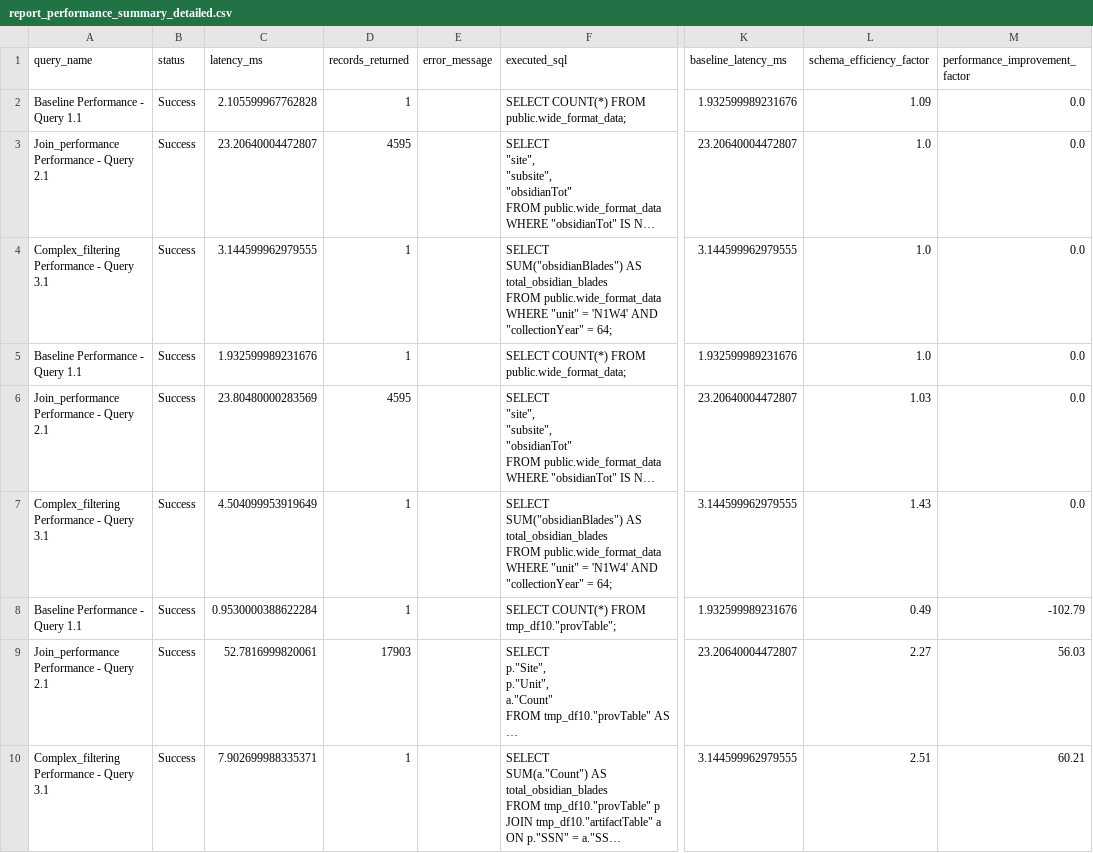
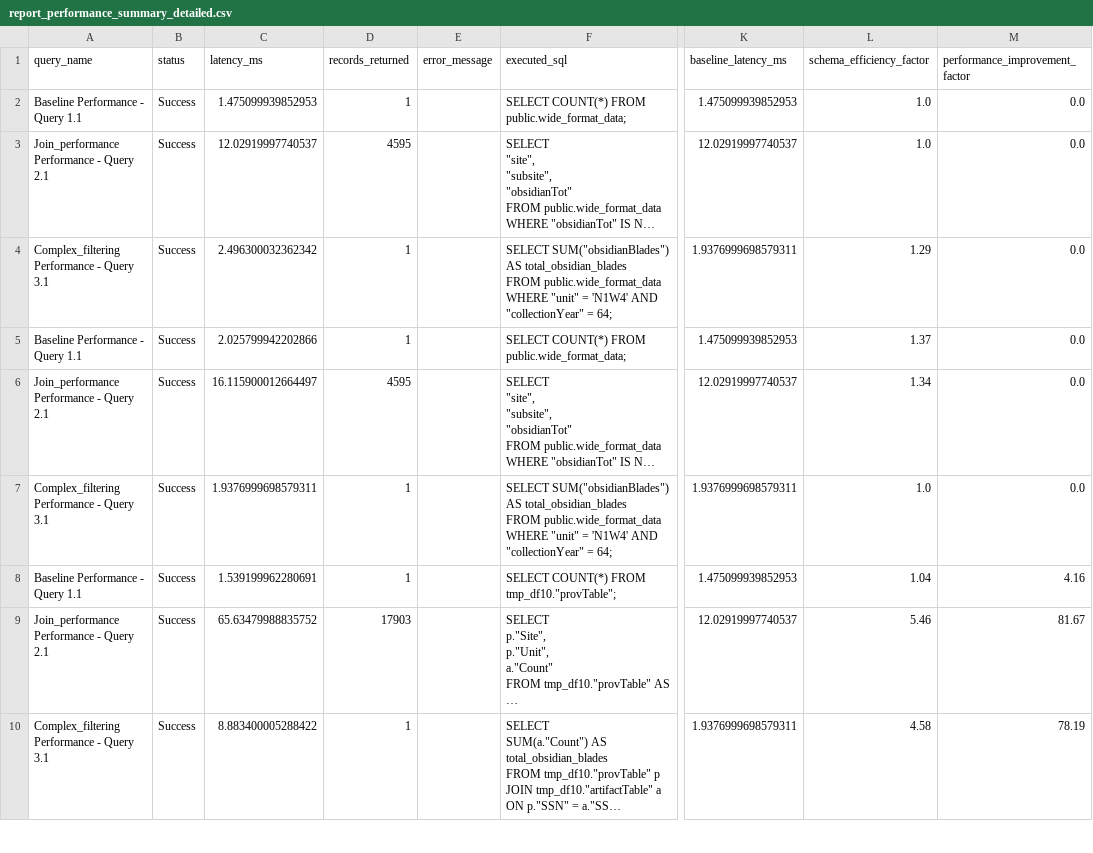
Before and after one commit to rcesaret/DigitalTMP, a CSV file: phases/01_LegacyDB/outputs/reports/report_performance_summary_detailed.csv, drawn as a sheet; only a part is shown, gaps mark what is left out; long unchanged cells end in …; the diff covers the shown part only; the diff names each change by its address in the sheet, - before the commit and + after, or states it on an @@ line.

```diff
--- a/phases/01_LegacyDB/outputs/reports/report_performance_summary_detailed.csv
+++ b/phases/01_LegacyDB/outputs/reports/report_performance_summary_detailed.csv
-C2 (latency_ms): 2.105599967762828
+C2 (latency_ms): 1.475099939852953
-K2 (baseline_latency_ms): 1.932599989231676
+K2 (baseline_latency_ms): 1.475099939852953
-L2 (schema_efficiency_factor): 1.09
+L2 (schema_efficiency_factor): 1.0
-C3 (latency_ms): 23.20640004472807
+C3 (latency_ms): 12.02919997740537
-K3 (baseline_latency_ms): 23.20640004472807
+K3 (baseline_latency_ms): 12.02919997740537
-C4 (latency_ms): 3.144599962979555
+C4 (latency_ms): 2.496300032362342
-F4 (executed_sql): …= 64;
+F4 (executed_sql): …= 64;
-K4 (baseline_latency_ms): 3.144599962979555
+K4 (baseline_latency_ms): 1.9376999698579311
-L4 (schema_efficiency_factor): 1.0
+L4 (schema_efficiency_factor): 1.29
-C5 (latency_ms): 1.932599989231676
+C5 (latency_ms): 2.025799942202866
-K5 (baseline_latency_ms): 1.932599989231676
+K5 (baseline_latency_ms): 1.475099939852953
-L5 (schema_efficiency_factor): 1.0
+L5 (schema_efficiency_factor): 1.37
-C6 (latency_ms): 23.80480000283569
+C6 (latency_ms): 16.115900012664497
-K6 (baseline_latency_ms): 23.20640004472807
+K6 (baseline_latency_ms): 12.02919997740537
-L6 (schema_efficiency_factor): 1.03
+L6 (schema_efficiency_factor): 1.34
-C7 (latency_ms): 4.504099953919649
+C7 (latency_ms): 1.9376999698579311
-F7 (executed_sql): …= 64;
+F7 (executed_sql): …= 64;
-K7 (baseline_latency_ms): 3.144599962979555
+K7 (baseline_latency_ms): 1.9376999698579311
-L7 (schema_efficiency_factor): 1.43
+L7 (schema_efficiency_factor): 1.0
-C8 (latency_ms): 0.9530000388622284
+C8 (latency_ms): 1.539199962280691
-K8 (baseline_latency_ms): 1.932599989231676
+K8 (baseline_latency_ms): 1.475099939852953
-L8 (schema_efficiency_factor): 0.49
+L8 (schema_efficiency_factor): 1.04
-M8 (performance_improvement_factor): -102.79
+M8 (performance_improvement_factor): 4.16
-C9 (latency_ms): 52.7816999820061
+C9 (latency_ms): 65.63479988835752
-K9 (baseline_latency_ms): 23.20640004472807
+K9 (baseline_latency_ms): 12.02919997740537
-L9 (schema_efficiency_factor): 2.27
+L9 (schema_efficiency_factor): 5.46
-M9 (performance_improvement_factor): 56.03
+M9 (performance_improvement_factor): 81.67
-C10 (latency_ms): 7.902699988335371
+C10 (latency_ms): 8.883400005288422
-K10 (baseline_latency_ms): 3.144599962979555
+K10 (baseline_latency_ms): 1.9376999698579311
-L10 (schema_efficiency_factor): 2.51
+L10 (schema_efficiency_factor): 4.58
-M10 (performance_improvement_factor): 60.21
+M10 (performance_improvement_factor): 78.19
```
Also changed, not shown: 36 edited cells elsewhere in this file, phases/01_LegacyDB/outputs/metrics/TMP_DF10_performance_benchmarks.csv, phases/01_LegacyDB/outputs/metrics/TMP_REAN_DF2_performance_benchmarks.csv, 12 other files.
